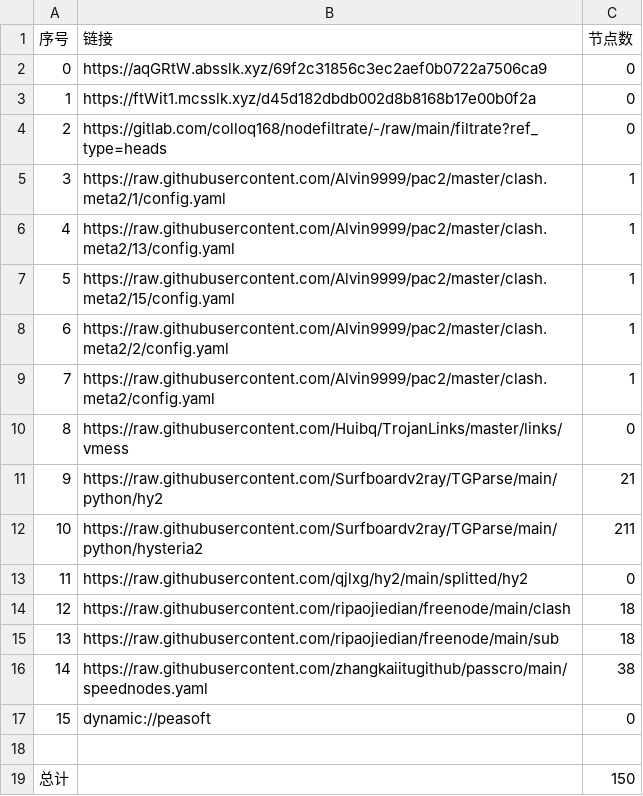
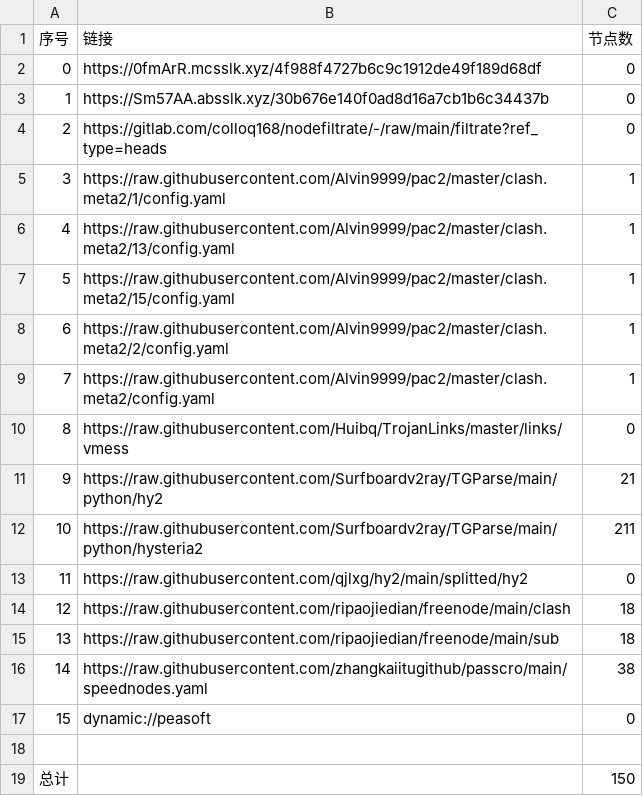
Before and after one commit to xihaoduo/AutoMergePublicNodes, a CSV file: list_result.csv, drawn as a sheet.

```diff
--- a/list_result.csv
+++ b/list_result.csv
@@ -1,4 +1,4 @@
 序号,链接,节点数
-0,https://aqGRtW.absslk.xyz/69f2c31856c3ec2aef0b0722a7506ca9,0
-1,https://ftWit1.mcsslk.xyz/d45d182dbdb002d8b8168b17e00b0f2a,0
+0,https://0fmArR.mcsslk.xyz/4f988f4727b6c9c1912de49f189d68df,0
+1,https://Sm57AA.absslk.xyz/30b676e140f0ad8d16a7cb1b6c34437b,0
 2,https://gitlab.com/colloq168/nodefiltrate/-/raw/main/filtrate?ref_type=heads,0
```
Also changed, not shown: 3 other files.
